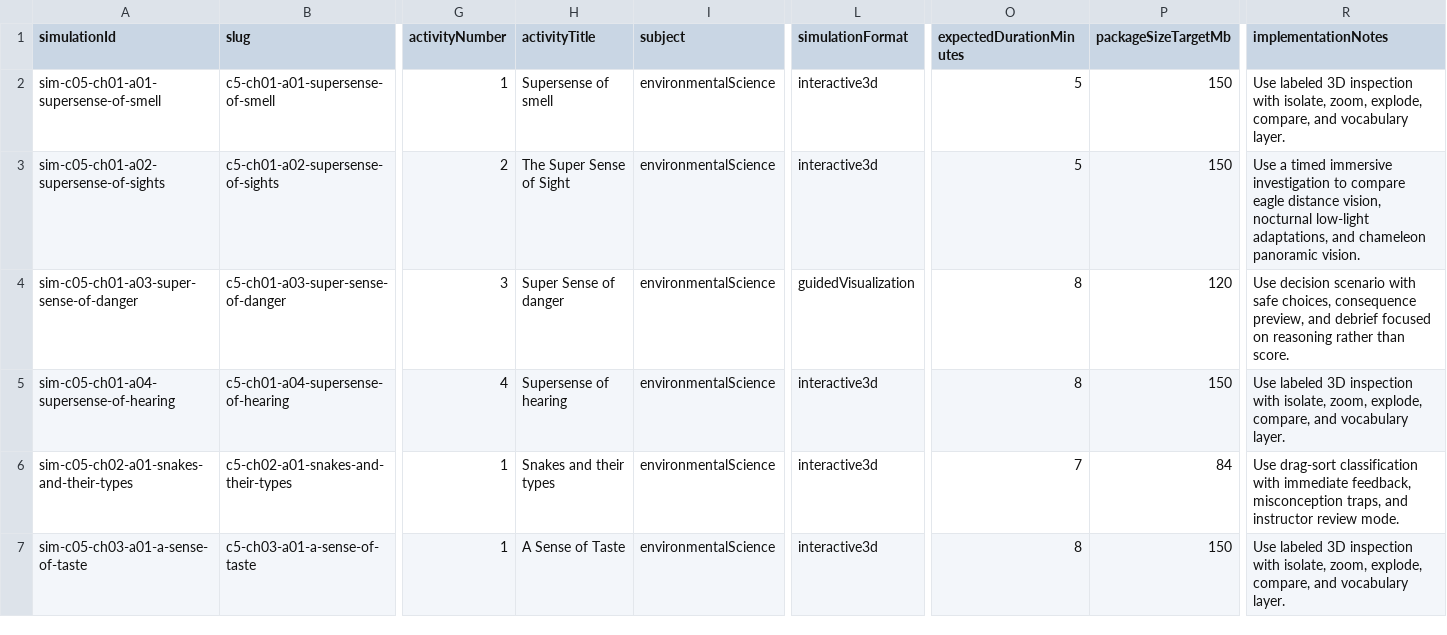
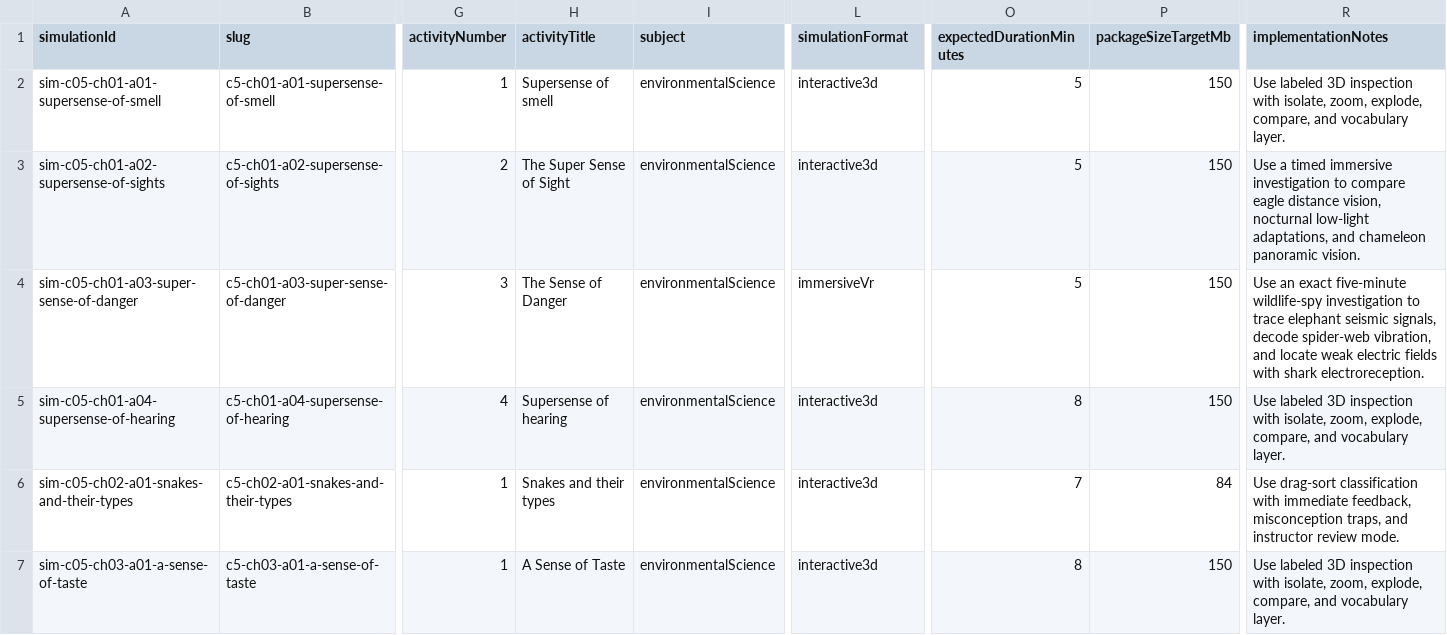
Before and after one commit to Adityakrpand/xr-school, a CSV file: docs/catalog/class-5-to-10-science-virtual-tours-catalog.csv, drawn as a sheet; only a part is shown, gaps mark what is left out; the diff names each change by its address in the sheet, - before the commit and + after, or states it on an @@ line.

Commit message:
feat: add Super Senses danger VR simulation

```diff
--- a/docs/catalog/class-5-to-10-science-virtual-tours-catalog.csv
+++ b/docs/catalog/class-5-to-10-science-virtual-tours-catalog.csv
-H4 (activityTitle): Super Sense of danger
+H4 (activityTitle): The Sense of Danger
-L4 (simulationFormat): guidedVisualization
+L4 (simulationFormat): immersiveVr
-O4 (expectedDurationMinutes): 8
+O4 (expectedDurationMinutes): 5
-P4 (packageSizeTargetMb): 120
+P4 (packageSizeTargetMb): 150
-R4 (implementationNotes): Use decision scenario with safe choices, consequence preview, and debrief focused on reasoning rather than score.
+R4 (implementationNotes): Use an exact five-minute wildlife-spy investigation to trace elephant seismic signals, decode spider-web vibration, and locate weak electric fields with shark electroreception.
```
Also changed, not shown: 34 other files.
